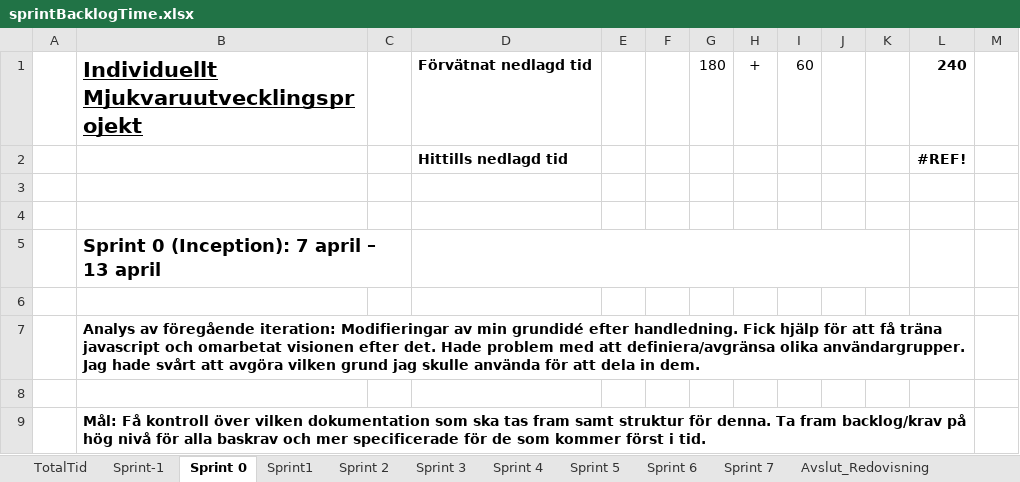
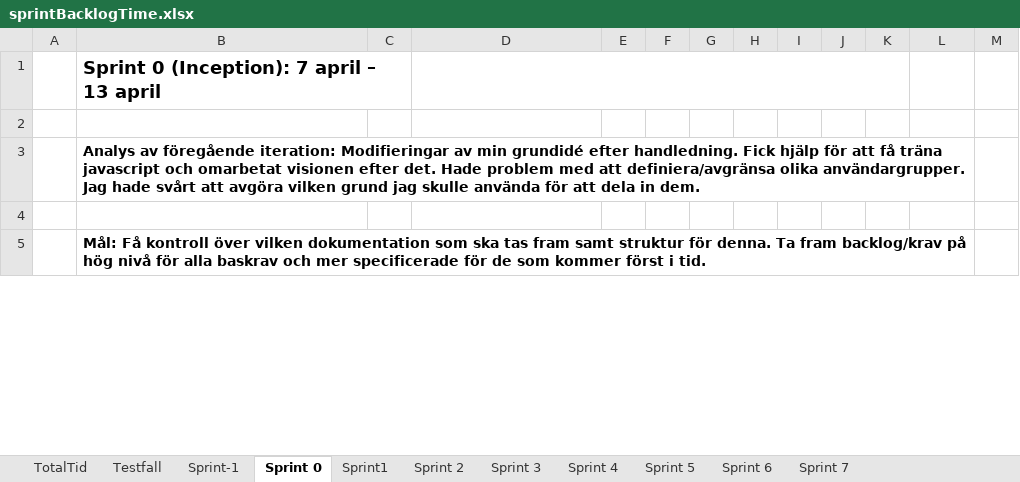
Before and after one commit to lo222fj/Mallgrodan, an Excel workbook: sprintBacklogTime.xlsx, sheet Sprint 0, drawn as a sheet; only a part is shown; values as stored, in another font and other column widths than the file's, no borders; the diff names each change by its address in the sheet, - before the commit and + after, or states it on an @@ line.

Commit message:
Sprint 1
Uppdaterade backloggar
Kod som lägger ut html och css sidan samt en ruta som visar resultat

```diff
--- a/sprintBacklogTime.xlsx (sheet Sprint 0)
+++ b/sprintBacklogTime.xlsx (sheet Sprint 0)
+sheet tab: Testfall
-row 1:  | Individuellt Mjukvaruutvecklingsprojekt |  | Förvätnat nedlagd tid |  |  | 180 | + | 60 |  |  | 240
-row 2:  |  |  | Hittills nedlagd tid |  |  |  |  |  |  |  | #REF!
-row 3: (empty)
-row 4: (empty)
```
Also changed, not shown: sheet Sprint1, sheet Sprint 2, sheet Sprint-1, sheet TotalTid, formulas that keep their value, Product backlog.xlsx, 3 other files.
